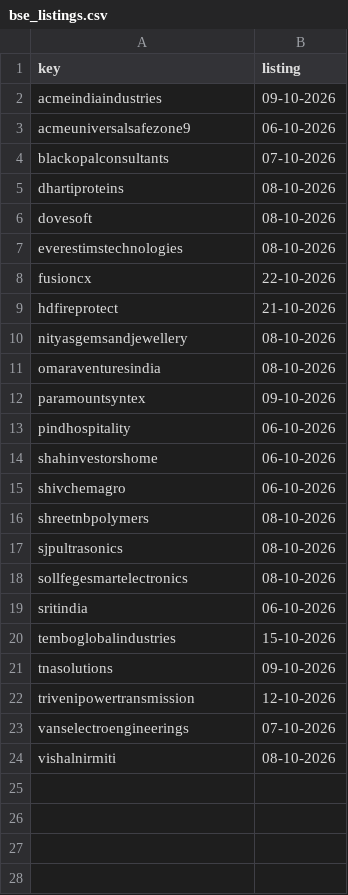
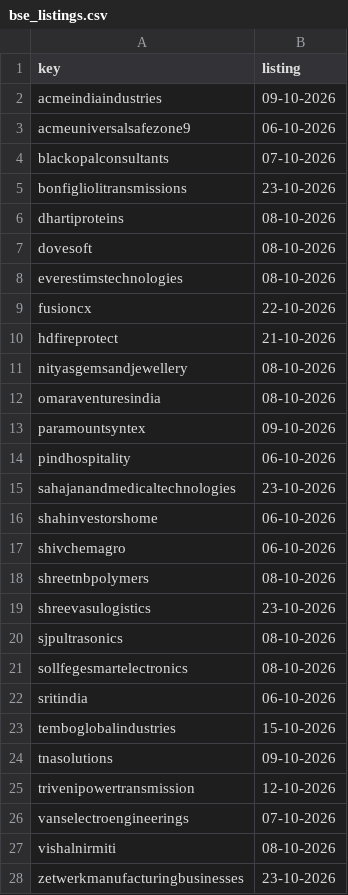
Before and after one commit to vineetsm999-byte/t2t-exit-tracker, a CSV file: bse_listings.csv, drawn as a sheet.

```diff
--- a/bse_listings.csv
+++ b/bse_listings.csv
@@ -4,2 +4,3 @@ acmeuniversalsafezone9,06-10-2026
 blackopalconsultants,07-10-2026
+bonfigliolitransmissions,23-10-2026
 dhartiproteins,08-10-2026
@@ -13,2 +14,3 @@ paramountsyntex,09-10-2026
 pindhospitality,06-10-2026
+sahajanandmedicaltechnologies,23-10-2026
 shahinvestorshome,06-10-2026
@@ -16,2 +18,3 @@ shivchemagro,06-10-2026
 shreetnbpolymers,08-10-2026
+shreevasulogistics,23-10-2026
 sjpultrasonics,08-10-2026
@@ -24 +27,2 @@ vanselectroengineerings,07-10-2026
 vishalnirmiti,08-10-2026
+zetwerkmanufacturingbusinesses,23-10-2026
```
Also changed, not shown: 1 other file.
